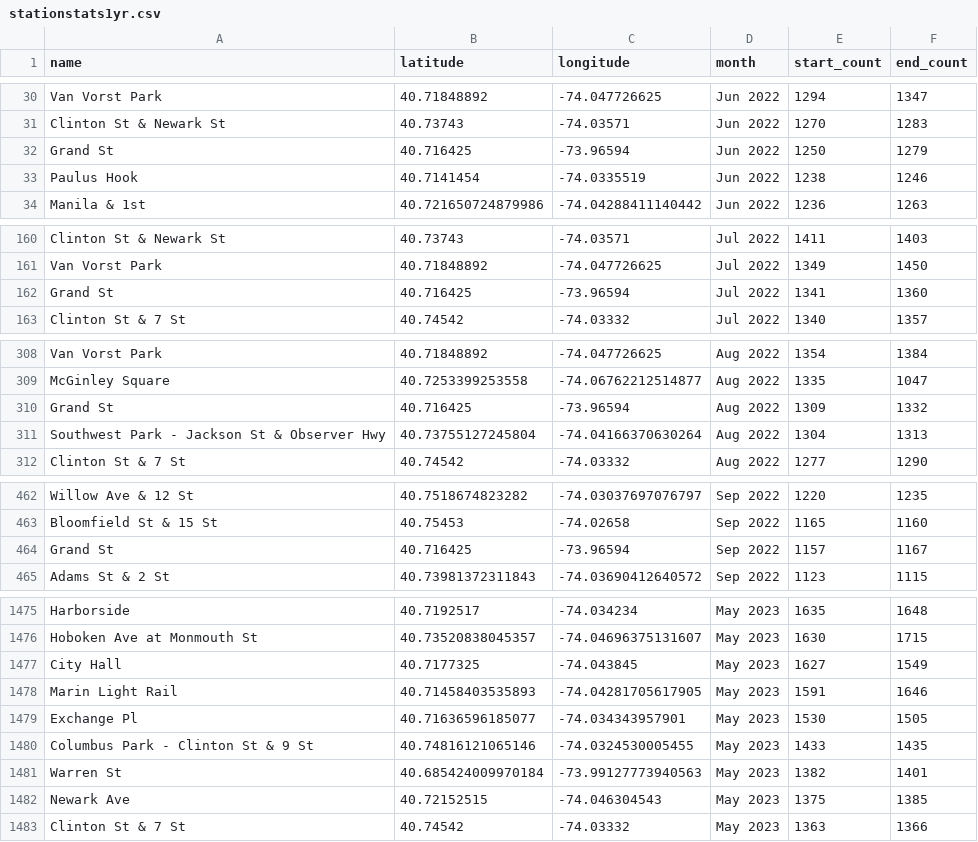
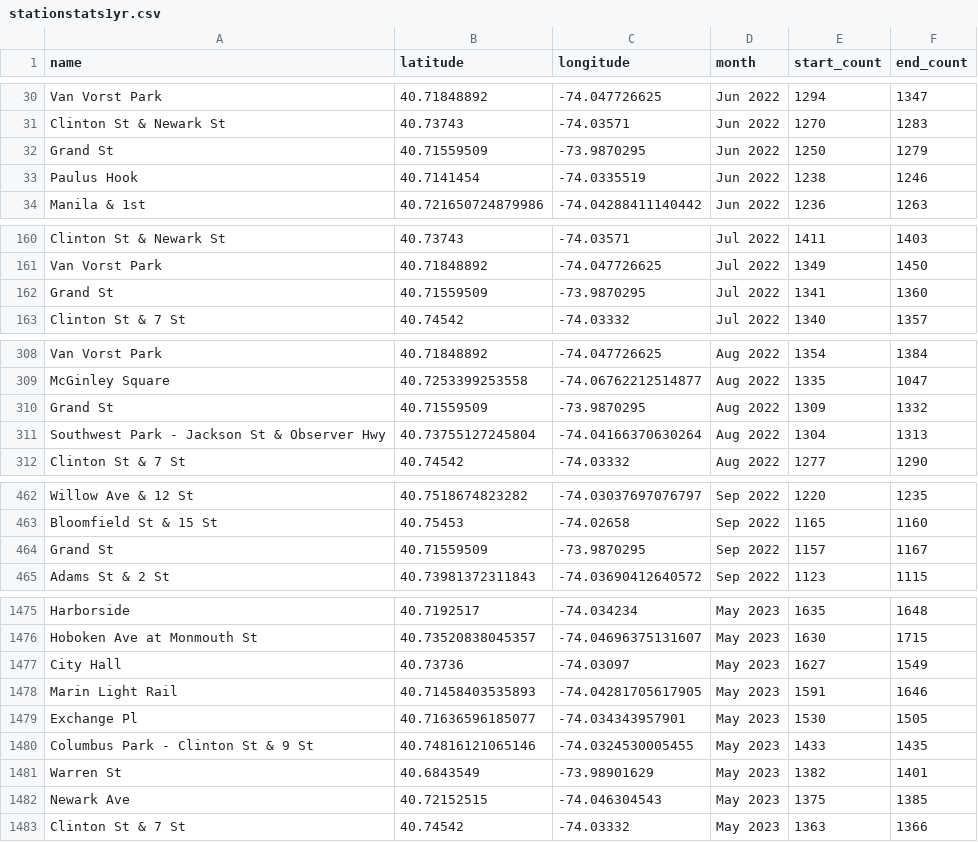
Before and after one commit to amylovesdogs/citibike-challenge, a CSV file: data/stationstats1yr.csv, drawn as a sheet; only a part is shown, gaps mark what is left out; the diff covers the shown part only.

```diff
--- a/data/stationstats1yr.csv
+++ b/data/stationstats1yr.csv
@@ -31,3 +31,3 @@ Van Vorst Park,40.71848892,-74.047726625,Jun 2022,1294,1347
 Clinton St & Newark St,40.73743,-74.03571,Jun 2022,1270,1283
-Grand St,40.716425,-73.96594,Jun 2022,1250,1279
+Grand St,40.71559509,-73.9870295,Jun 2022,1250,1279
 Paulus Hook,40.7141454,-74.0335519,Jun 2022,1238,1246
@@ -161,3 +161,3 @@ Clinton St & Newark St,40.73743,-74.03571,Jul 2022,1411,1403
 Van Vorst Park,40.71848892,-74.047726625,Jul 2022,1349,1450
-Grand St,40.716425,-73.96594,Jul 2022,1341,1360
+Grand St,40.71559509,-73.9870295,Jul 2022,1341,1360
 Clinton St & 7 St,40.74542,-74.03332,Jul 2022,1340,1357
@@ -309,3 +309,3 @@ Van Vorst Park,40.71848892,-74.047726625,Aug 2022,1354,1384
 McGinley Square,40.7253399253558,-74.06762212514877,Aug 2022,1335,1047
-Grand St,40.716425,-73.96594,Aug 2022,1309,1332
+Grand St,40.71559509,-73.9870295,Aug 2022,1309,1332
 Southwest Park - Jackson St & Observer Hwy,40.73755127245804,-74.04166370630264,Aug 2022,1304,1313
@@ -463,3 +463,3 @@ Willow Ave & 12 St,40.7518674823282,-74.03037697076797,Sep 2022,1220,1235
 Bloomfield St & 15 St,40.75453,-74.02658,Sep 2022,1165,1160
-Grand St,40.716425,-73.96594,Sep 2022,1157,1167
+Grand St,40.71559509,-73.9870295,Sep 2022,1157,1167
 Adams St & 2 St,40.73981372311843,-74.03690412640572,Sep 2022,1123,1115
@@ -1476,3 +1476,3 @@ Harborside,40.7192517,-74.034234,May 2023,1635,1648
 Hoboken Ave at Monmouth St,40.73520838045357,-74.04696375131607,May 2023,1630,1715
-City Hall,40.7177325,-74.043845,May 2023,1627,1549
+City Hall,40.73736,-74.03097,May 2023,1627,1549
 Marin Light Rail,40.71458403535893,-74.04281705617905,May 2023,1591,1646
@@ -1480,3 +1480,3 @@ Exchange Pl,40.71636596185077,-74.034343957901,May 2023,1530,1505
 Columbus Park - Clinton St & 9 St,40.74816121065146,-74.0324530005455,May 2023,1433,1435
-Warren St,40.685424009970184,-73.99127773940563,May 2023,1382,1401
+Warren St,40.6843549,-73.98901629,May 2023,1382,1401
 Newark Ave,40.72152515,-74.046304543,May 2023,1375,1385
```
Also changed, not shown: 60 edited cells elsewhere in this file, data/stations.csv, 3 other files.
